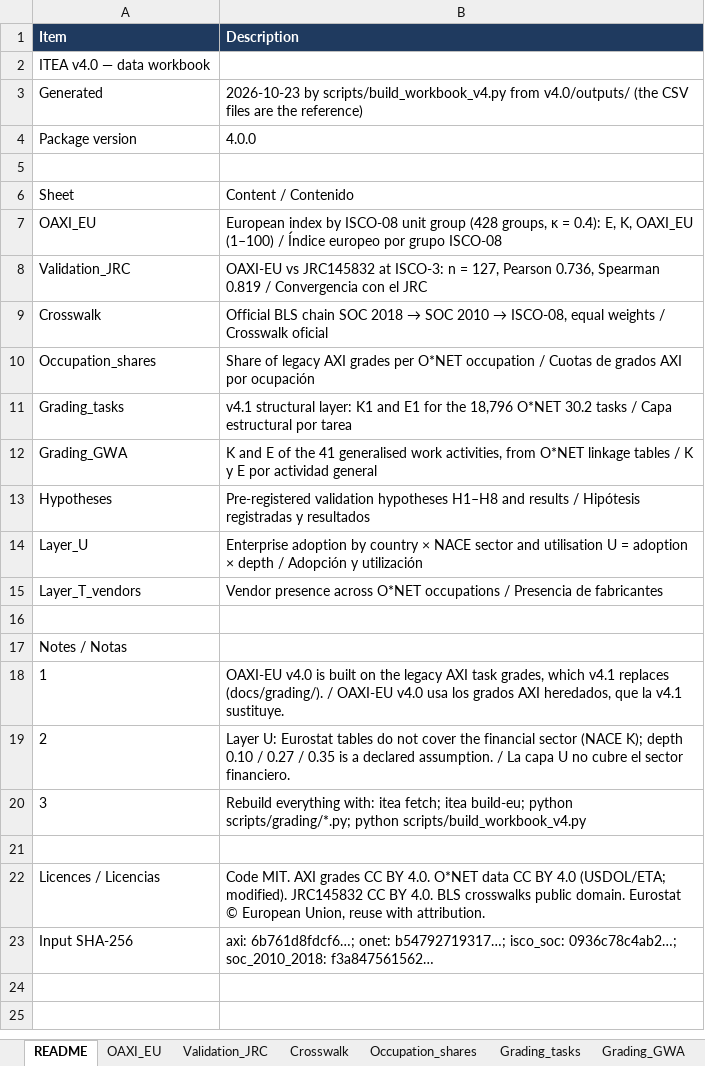
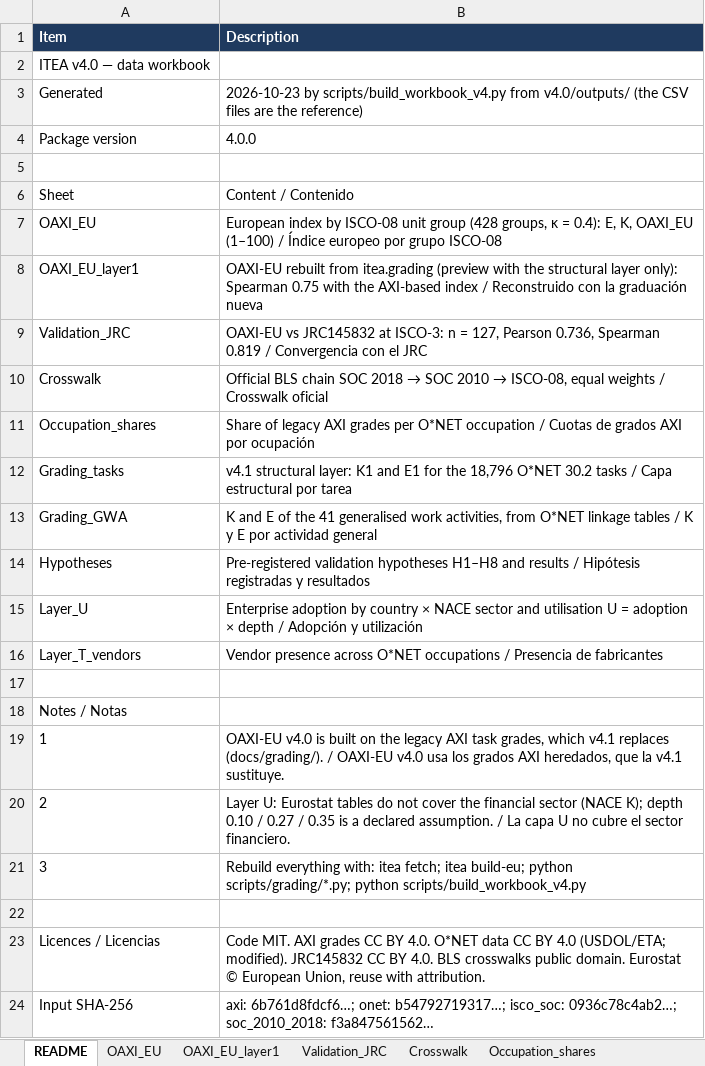
Before and after one commit to Aval22/ITEA, an Excel workbook: data/processed/ITEA_v4_0_Workbook.xlsx, sheet README, drawn as a sheet; values as stored, in another font and other column widths than the file's, no borders; the diff names each change by its address in the sheet, - before the commit and + after, or states it on an @@ line.

```diff
--- a/data/processed/ITEA_v4_0_Workbook.xlsx (sheet README)
+++ b/data/processed/ITEA_v4_0_Workbook.xlsx (sheet README)
+sheet tab: OAXI_EU_layer1
+row 8: OAXI_EU_layer1 | OAXI-EU rebuilt from itea.grading (preview with the structural layer only): Spearman 0.75 with the AXI-based index / Reconstruido con la graduación nueva
```
Also changed, not shown: 11 other files.
